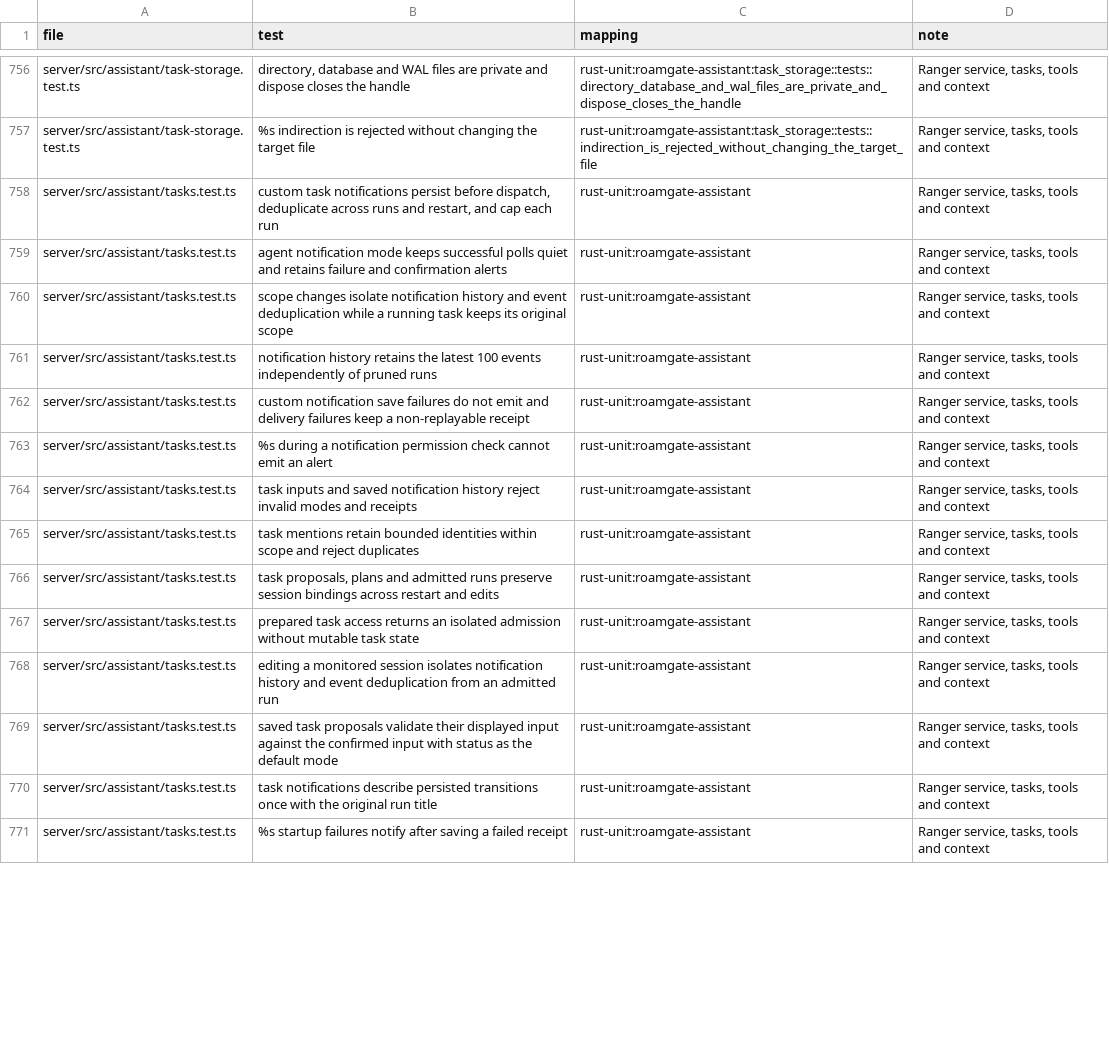
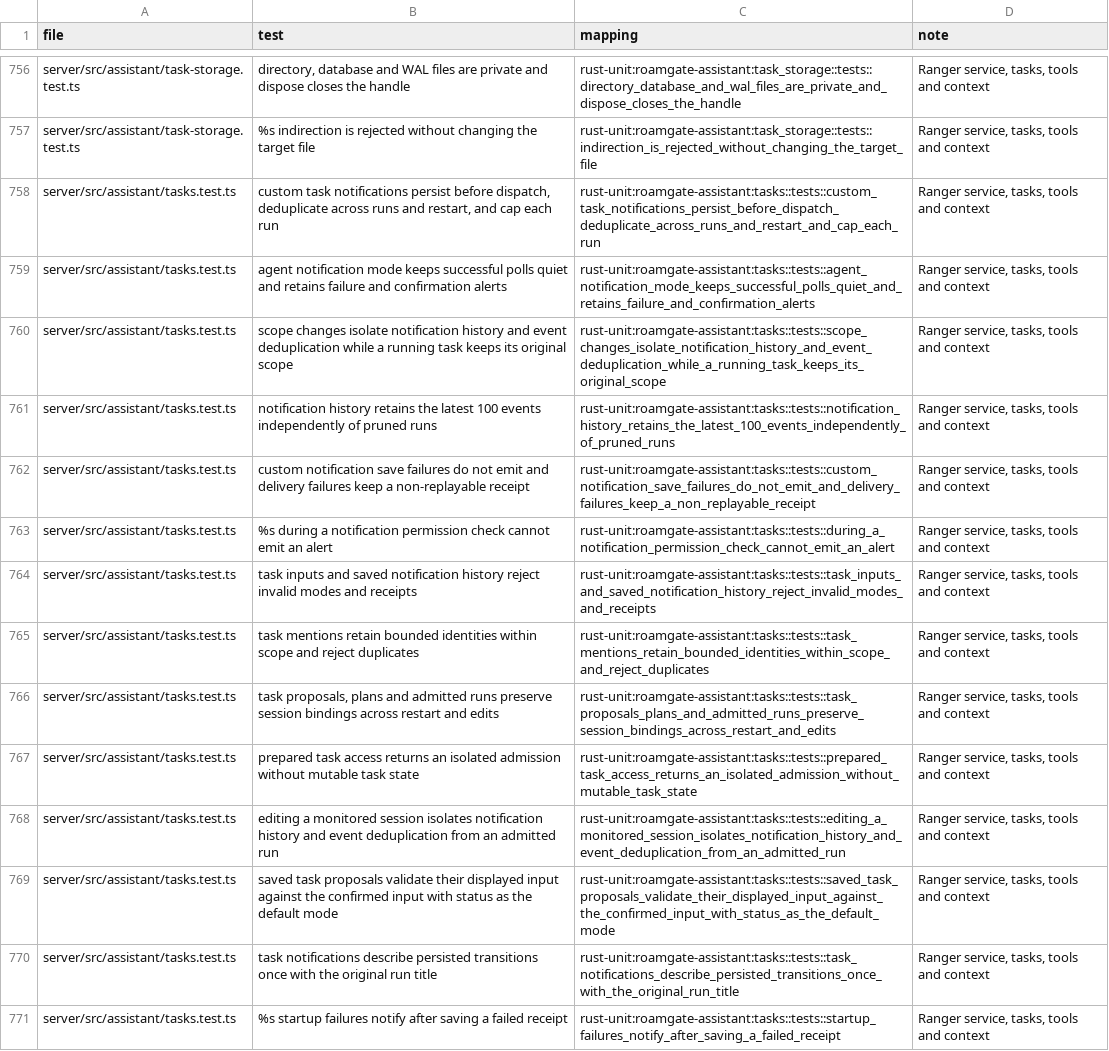
Before and after one commit to thiblahute/roamgate, a TSV file: parity/ledger.tsv, drawn as a sheet; only a part is shown, gaps mark what is left out; the diff covers the shown part only; the diff names each change by its address in the sheet, - before the commit and + after, or states it on an @@ line.

Commit message:
Port every tasks.test.ts case to roamgate-assistant and map them in the ledger
The task manager now takes the model slot and its admission when it
launches a run, as Bun's synchronous start of launch does, and keeps a
child in its disposal map while anything holds it (Bun's WeakMap), so a
new child never reuses a finished one's disposal. The tests run on the
test clock with Bun's fake-timer reading of a due timer: it fires on the
next advance.

```diff
--- a/parity/ledger.tsv
+++ b/parity/ledger.tsv
-C758 (mapping): rust-unit:roamgate-assistant
+C758 (mapping): rust-unit:roamgate-assistant:tasks::tests::custom_task_notifications_persist_before_dispatch_deduplicate_across_runs_and_restart_and_cap_each_run
-C759 (mapping): rust-unit:roamgate-assistant
+C759 (mapping): rust-unit:roamgate-assistant:tasks::tests::agent_notification_mode_keeps_successful_polls_quiet_and_retains_failure_and_confirmation_alerts
-C760 (mapping): rust-unit:roamgate-assistant
+C760 (mapping): rust-unit:roamgate-assistant:tasks::tests::scope_changes_isolate_notification_history_and_event_deduplication_while_a_running_task_keeps_its_original_scope
-C761 (mapping): rust-unit:roamgate-assistant
+C761 (mapping): rust-unit:roamgate-assistant:tasks::tests::notification_history_retains_the_latest_100_events_independently_of_pruned_runs
-C762 (mapping): rust-unit:roamgate-assistant
+C762 (mapping): rust-unit:roamgate-assistant:tasks::tests::custom_notification_save_failures_do_not_emit_and_delivery_failures_keep_a_non_replayable_receipt
-C763 (mapping): rust-unit:roamgate-assistant
+C763 (mapping): rust-unit:roamgate-assistant:tasks::tests::during_a_notification_permission_check_cannot_emit_an_alert
-C764 (mapping): rust-unit:roamgate-assistant
+C764 (mapping): rust-unit:roamgate-assistant:tasks::tests::task_inputs_and_saved_notification_history_reject_invalid_modes_and_receipts
-C765 (mapping): rust-unit:roamgate-assistant
+C765 (mapping): rust-unit:roamgate-assistant:tasks::tests::task_mentions_retain_bounded_identities_within_scope_and_reject_duplicates
-C766 (mapping): rust-unit:roamgate-assistant
+C766 (mapping): rust-unit:roamgate-assistant:tasks::tests::task_proposals_plans_and_admitted_runs_preserve_session_bindings_across_restart_and_edits
-C767 (mapping): rust-unit:roamgate-assistant
+C767 (mapping): rust-unit:roamgate-assistant:tasks::tests::prepared_task_access_returns_an_isolated_admission_without_mutable_task_state
-C768 (mapping): rust-unit:roamgate-assistant
+C768 (mapping): rust-unit:roamgate-assistant:tasks::tests::editing_a_monitored_session_isolates_notification_history_and_event_deduplication_from_an_admitted_run
-C769 (mapping): rust-unit:roamgate-assistant
+C769 (mapping): rust-unit:roamgate-assistant:tasks::tests::saved_task_proposals_validate_their_displayed_input_against_the_confirmed_input_with_status_as_the_default_mode
-C770 (mapping): rust-unit:roamgate-assistant
+C770 (mapping): rust-unit:roamgate-assistant:tasks::tests::task_notifications_describe_persisted_transitions_once_with_the_original_run_title
-C771 (mapping): rust-unit:roamgate-assistant
+C771 (mapping): rust-unit:roamgate-assistant:tasks::tests::startup_failures_notify_after_saving_a_failed_receipt
```
Also changed, not shown: 47 edited cells elsewhere in this file, parity/unported.tsv, 2 other files.
